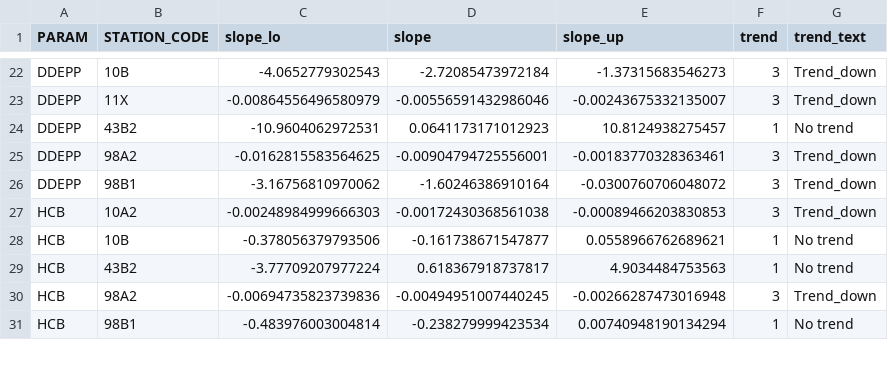
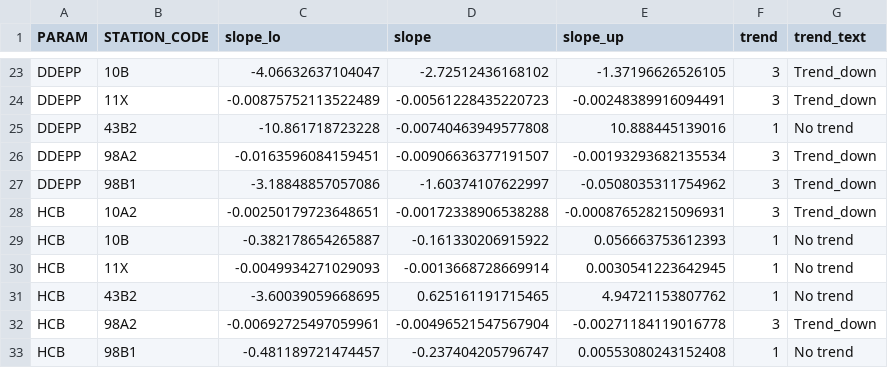
Before and after one commit to DagHjermann/Contaminant_indicators, a CSV file: Data/13_df_indicator_NIVA_only (2022).csv, drawn as a sheet; only a part is shown, gaps mark what is left out; addresses are those after the commit; the diff covers the shown part only; the diff names each change by its address in the sheet, - before the commit and + after, or states it on an @@ line.

```diff
--- a/Data/13_df_indicator_NIVA_only (2022).csv
+++ b/Data/13_df_indicator_NIVA_only (2022).csv
-C23 (slope_lo): -4.0652779302543
+C23 (slope_lo): -4.06632637104047
-D23 (slope): -2.72085473972184
+D23 (slope): -2.72512436168102
-E23 (slope_up): -1.37315683546273
+E23 (slope_up): -1.37196626526105
-C24 (slope_lo): -0.00864556496580979
+C24 (slope_lo): -0.00875752113522489
-D24 (slope): -0.00556591432986046
+D24 (slope): -0.00561228435220723
-E24 (slope_up): -0.00243675332135007
+E24 (slope_up): -0.00248389916094491
-C25 (slope_lo): -10.9604062972531
+C25 (slope_lo): -10.861718723228
-D25 (slope): 0.0641173171012923
+D25 (slope): -0.00740463949577808
-E25 (slope_up): 10.8124938275457
+E25 (slope_up): 10.888445139016
-C26 (slope_lo): -0.0162815583564625
+C26 (slope_lo): -0.0163596084159451
-D26 (slope): -0.00904794725556001
+D26 (slope): -0.00906636377191507
-E26 (slope_up): -0.00183770328363461
+E26 (slope_up): -0.00193293682135534
-C27 (slope_lo): -3.16756810970062
+C27 (slope_lo): -3.18848857057086
-D27 (slope): -1.60246386910164
+D27 (slope): -1.60374107622997
-E27 (slope_up): -0.0300760706048072
+E27 (slope_up): -0.0508035311754962
-C28 (slope_lo): -0.00248984999666303
+C28 (slope_lo): -0.00250179723648651
-D28 (slope): -0.00172430368561038
+D28 (slope): -0.00172338906538288
-E28 (slope_up): -0.00089466203830853
+E28 (slope_up): -0.000876528215096931
-C29 (slope_lo): -0.378056379793506
+C29 (slope_lo): -0.382178654265887
-D29 (slope): -0.161738671547877
+D29 (slope): -0.161330206915922
-E29 (slope_up): 0.0558966762689621
+E29 (slope_up): 0.056663753612393
+row 30: HCB | 11X | -0.0049934271029093 | -0.0013668728669914 | 0.0030541223642945 | 1 | No trend
-C31 (slope_lo): -3.77709207977224
+C31 (slope_lo): -3.60039059668695
-D31 (slope): 0.618367918737817
+D31 (slope): 0.625161191715465
-E31 (slope_up): 4.9034484753563
+E31 (slope_up): 4.94721153807762
-C32 (slope_lo): -0.00694735823739836
+C32 (slope_lo): -0.00692725497059961
-D32 (slope): -0.00494951007440245
+D32 (slope): -0.00496521547567904
-E32 (slope_up): -0.00266287473016948
+E32 (slope_up): -0.00271184119016778
-C33 (slope_lo): -0.483976003004814
+C33 (slope_lo): -0.481189721474457
-D33 (slope): -0.238279999423534
+D33 (slope): -0.237404205796747
-E33 (slope_up): 0.00740948190134294
+E33 (slope_up): 0.00553080243152408
```
Also changed, not shown: 1 added row and 105 edited cells elsewhere in this file.
